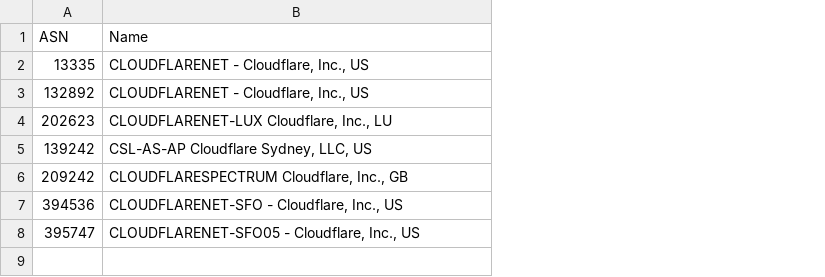
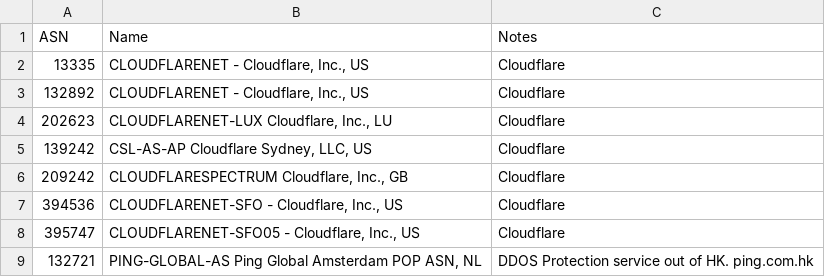
Before and after one commit to Munzy/blackbox, a CSV file: blocks/hosting.csv, drawn as a sheet; the diff names each change by its address in the sheet, - before the commit and + after, or states it on an @@ line.

Commit message:
Update hosting.csv

```diff
--- a/blocks/hosting.csv
+++ b/blocks/hosting.csv
+column C (Notes), rows 2-8: all Cloudflare
+row 9: 132721 | PING-GLOBAL-AS Ping Global Amsterdam POP ASN, NL | DDOS Protection service out of HK. ping.com.hk
```
